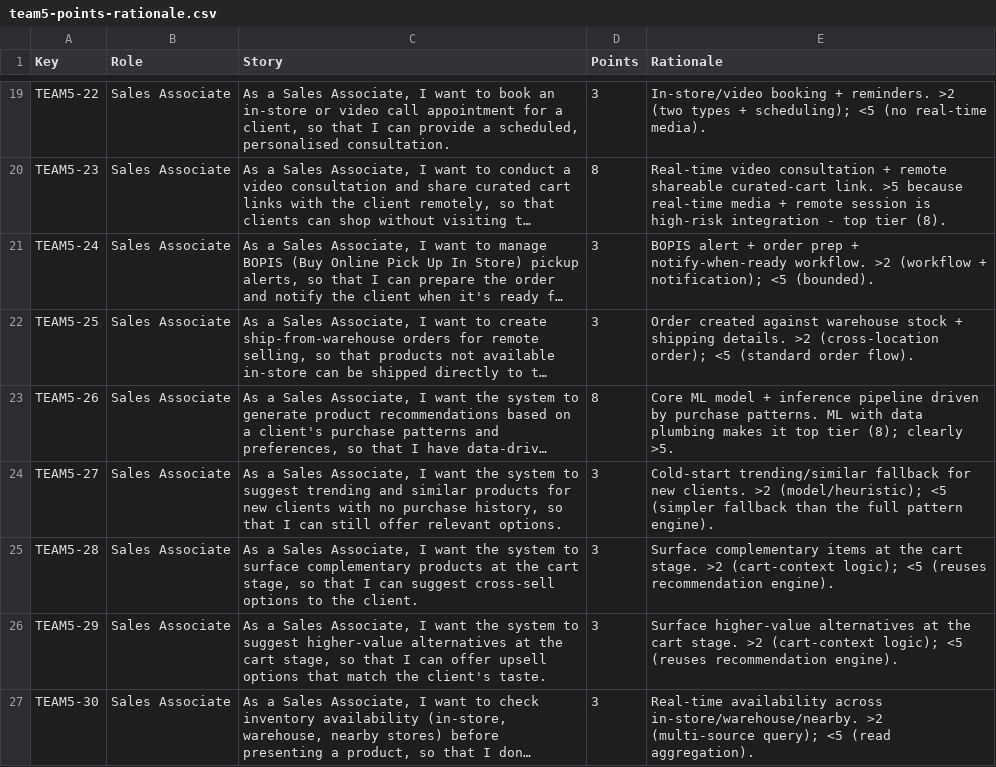
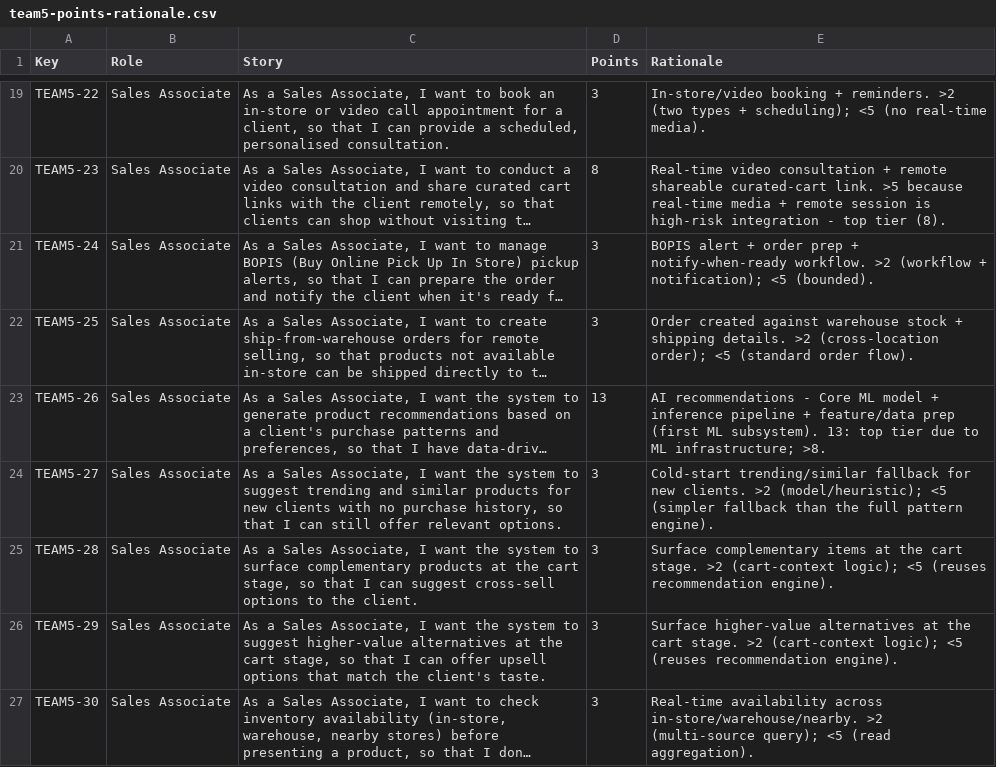
Before and after one commit to aryavansh19/rsms, a CSV file: .kiro/specs/retail-store-management/team5-points-rationale.csv, drawn as a sheet; only a part is shown, gaps mark what is left out; long unchanged cells end in …; the diff covers the shown part only; the diff names each change by its address in the sheet, - before the commit and + after, or states it on an @@ line.

```diff
--- a/.kiro/specs/retail-store-management/team5-points-rationale.csv
+++ b/.kiro/specs/retail-store-management/team5-points-rationale.csv
-D23 (Points): 8
+D23 (Points): 13
-E23 (Rationale): Core ML model + inference pipeline driven by purchase patterns. ML with data plumbing makes it top tier (8); clearly >5.
+E23 (Rationale): AI recommendations - Core ML model + inference pipeline + feature/data prep (first ML subsystem). 13: top tier due to ML infrastructure; >8.
```
Also changed, not shown: 20 edited cells elsewhere in this file, .kiro/specs/retail-store-management/team5-backlog.csv, .kiro/specs/retail-store-management/team5-key-role-story-points.csv, 2 other files.
